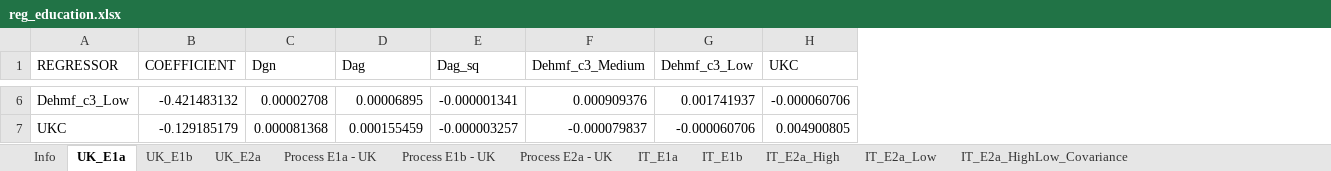
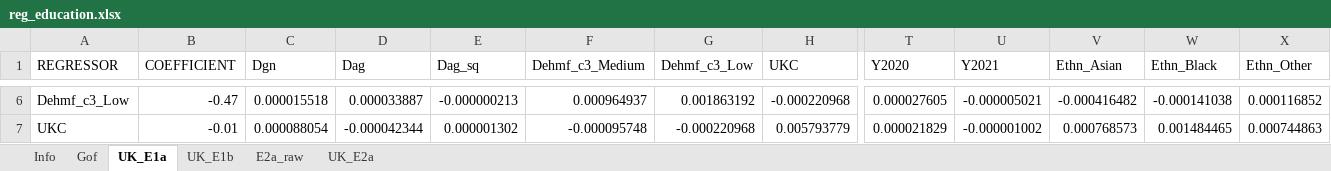
Before and after one commit to andrewbaxter439/SimPaths, an Excel workbook: input/reg_education.xlsx, sheet UK_E1a, drawn as a sheet; only a part is shown, gaps mark what is left out; values as stored, in another font and other column widths than the file's, no borders; the diff covers the shown part only; the diff names each change by its address in the sheet, - before the commit and + after, or states it on an @@ line.

```diff
--- a/input/reg_education.xlsx (sheet UK_E1a)
+++ b/input/reg_education.xlsx (sheet UK_E1a)
-sheet tab: Process E1a - UK
-sheet tab: Process E1b - UK
-sheet tab: Process E2a - UK
-sheet tab: IT_E1a
-sheet tab: IT_E1b
-sheet tab: IT_E2a_High
-sheet tab: IT_E2a_Low
-sheet tab: IT_E2a_HighLow_Covariance
+sheet tab: Gof
+sheet tab: E2a_raw
+column T (Y2020), rows 6-7: 0.000027605 | 0.000021829
+column U (Y2021), rows 6-7: -0.000005021 | -0.000001002
+column V (Ethn_Asian), rows 6-7: -0.000416482 | 0.000768573
+column W (Ethn_Black), rows 6-7: -0.000141038 | 0.001484465
+column X (Ethn_Other), rows 6-7: 0.000116852 | 0.000744863
-B6 (COEFFICIENT): -0.421483132
+B6 (COEFFICIENT): -0.47
-C6 (Dgn): 0.00002708
+C6 (Dgn): 0.000015518
-D6 (Dag): 0.00006895
+D6 (Dag): 0.000033887
-E6 (Dag_sq): -0.000001341
+E6 (Dag_sq): -0.000000213
-F6 (Dehmf_c3_Medium): 0.000909376
+F6 (Dehmf_c3_Medium): 0.000964937
-G6 (Dehmf_c3_Low): 0.001741937
+G6 (Dehmf_c3_Low): 0.001863192
-H6 (UKC): -0.000060706
+H6 (UKC): -0.000220968
-B7 (COEFFICIENT): -0.129185179
+B7 (COEFFICIENT): -0.01
-C7 (Dgn): 0.000081368
+C7 (Dgn): 0.000088054
-D7 (Dag): 0.000155459
+D7 (Dag): -0.000042344
-E7 (Dag_sq): -0.000003257
+E7 (Dag_sq): 0.000001302
-F7 (Dehmf_c3_Medium): -0.000079837
+F7 (Dehmf_c3_Medium): -0.000095748
-G7 (Dehmf_c3_Low): -0.000060706
+G7 (Dehmf_c3_Low): -0.000220968
-H7 (UKC): 0.004900805
+H7 (UKC): 0.005793779
```
Also changed, not shown: 6 added rows, 1 removed row and 309 edited cells elsewhere in this sheet, sheet UK_E1b, sheet UK_E2a, sheet Info, other sheet tabs, input/reg_health.xlsx, input/reg_home_ownership.xlsx, 24 other files.
